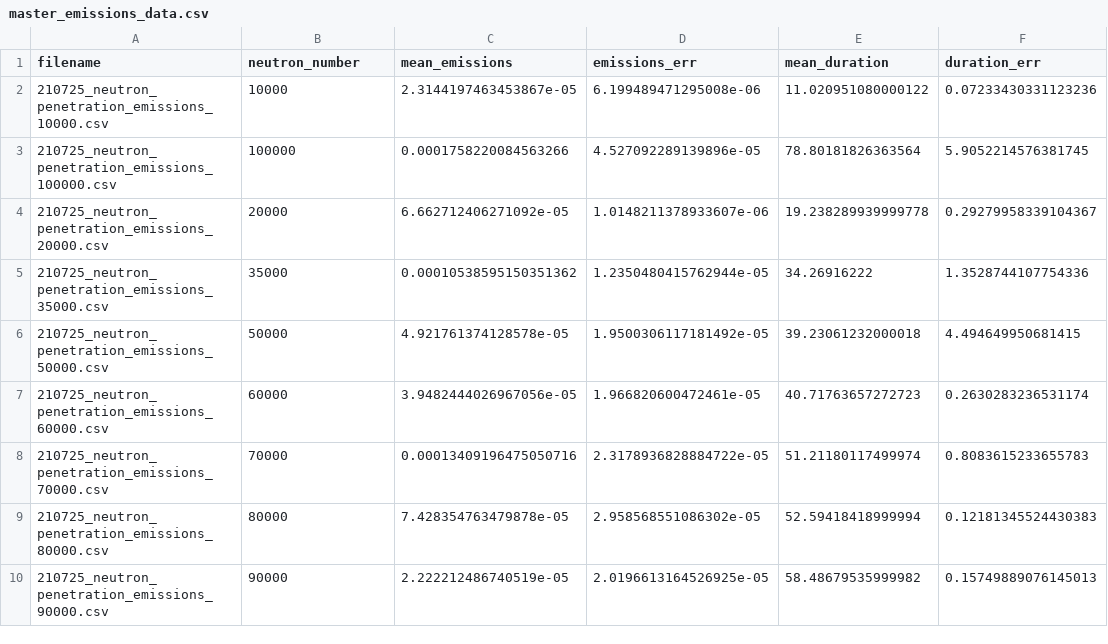
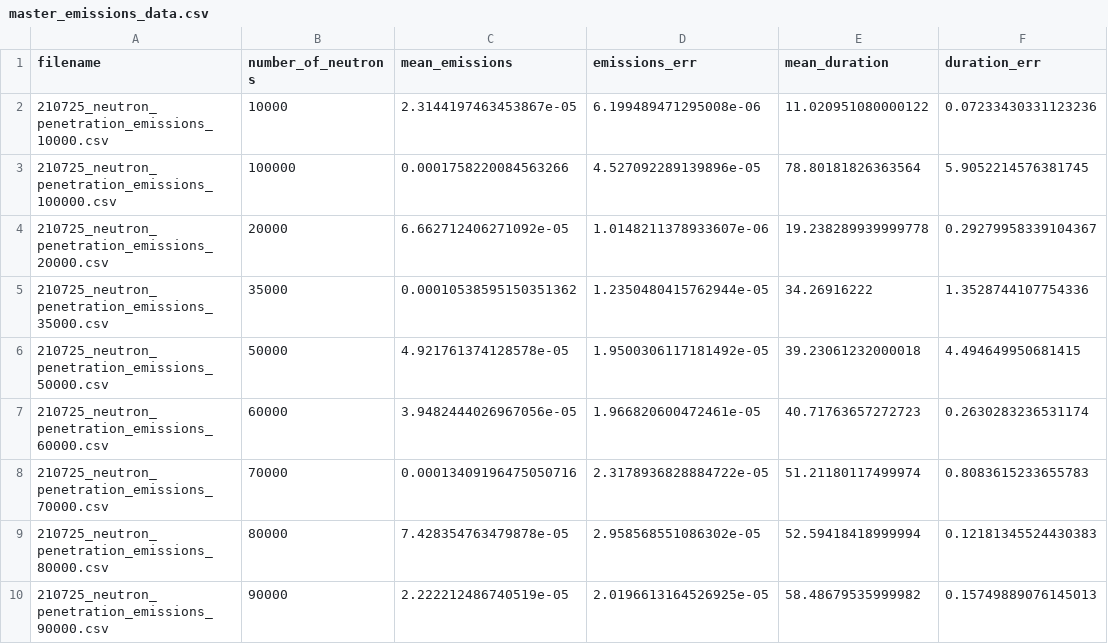
Before and after one commit to rosieschiffmann/Neutron-Transport-Simulation, a CSV file: master_emissions_data.csv, drawn as a sheet; only a part is shown; the diff names each change by its address in the sheet, - before the commit and + after, or states it on an @@ line.

Commit message:
neutron_number changed to number_of_neutrons

```diff
--- a/master_emissions_data.csv
+++ b/master_emissions_data.csv
-B1: neutron_number
+B1: number_of_neutrons
```
